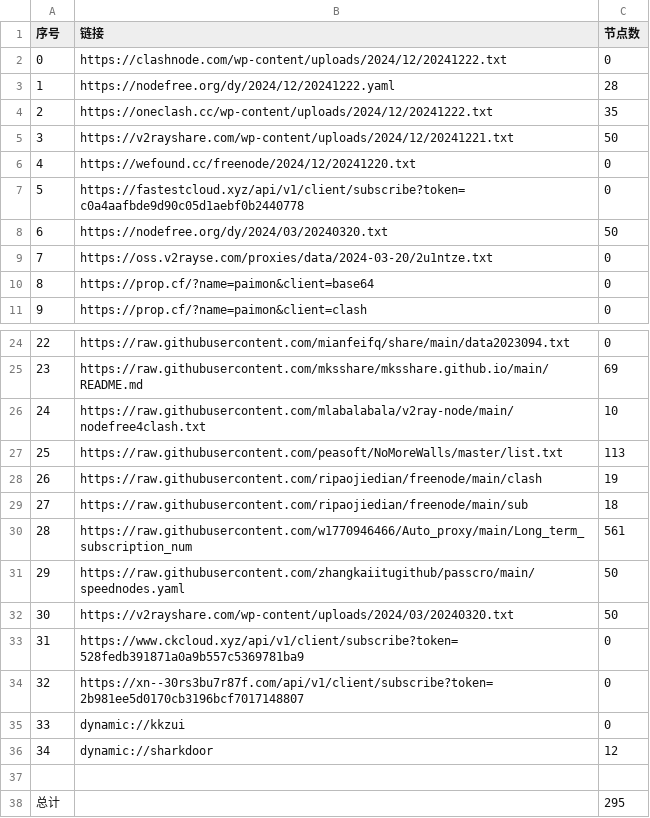
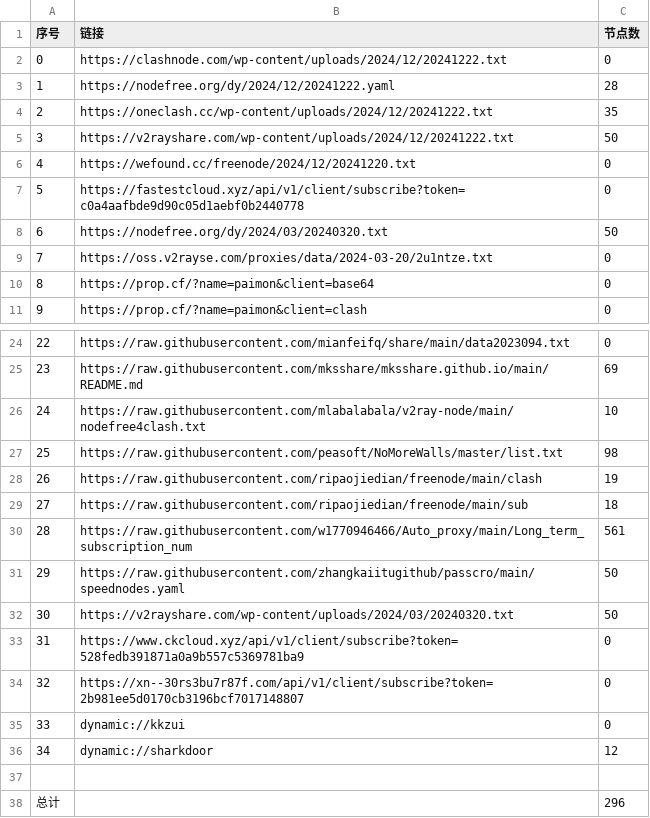
Before and after one commit to a97083435/freejie, a CSV file: freevm/list_result.csv, drawn as a sheet; only a part is shown, gaps mark what is left out.

```diff
--- a/freevm/list_result.csv
+++ b/freevm/list_result.csv
@@ -4,3 +4,3 @@
 2,https://oneclash.cc/wp-content/uploads/2024/12/20241222.txt,35
-3,https://v2rayshare.com/wp-content/uploads/2024/12/20241221.txt,50
+3,https://v2rayshare.com/wp-content/uploads/2024/12/20241222.txt,50
 4,https://wefound.cc/freenode/2024/12/20241220.txt,0
@@ -26,3 +26,3 @@
 24,https://raw.githubusercontent.com/mlabalabala/v2ray-node/main/nodefree4clash.txt,10
-25,https://raw.githubusercontent.com/peasoft/NoMoreWalls/master/list.txt,113
+25,https://raw.githubusercontent.com/peasoft/NoMoreWalls/master/list.txt,98
 26,https://raw.githubusercontent.com/ripaojiedian/freenode/main/clash,19
@@ -37,2 +37,2 @@
 
-总计,,295
+总计,,296
```
Also changed, not shown: 15 other files.
